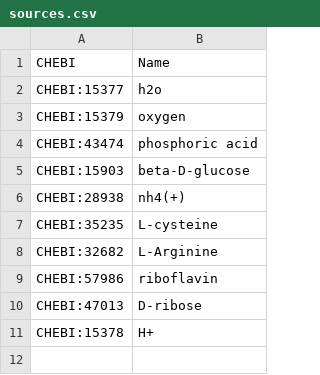
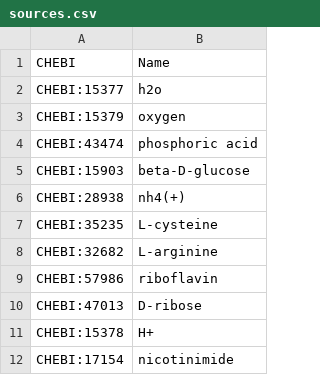
Before and after one commit to HettieC/StaphylococcusAureus, a CSV file: data/model/exchanges/sources.csv, drawn as a sheet.

```diff
--- a/data/model/exchanges/sources.csv
+++ b/data/model/exchanges/sources.csv
@@ -7,3 +7,3 @@ CHEBI:28938,nh4(+)
 CHEBI:35235,L-cysteine
-CHEBI:32682,L-Arginine
+CHEBI:32682,L-arginine
 CHEBI:57986,riboflavin
@@ -11 +11,2 @@ CHEBI:47013,D-ribose
 CHEBI:15378,H+
+CHEBI:17154,nicotinimide
```
Also changed, not shown: data/model/unidirectional_not_working.csv, data/model/unidirectional_reactions.csv, 4 other files.
